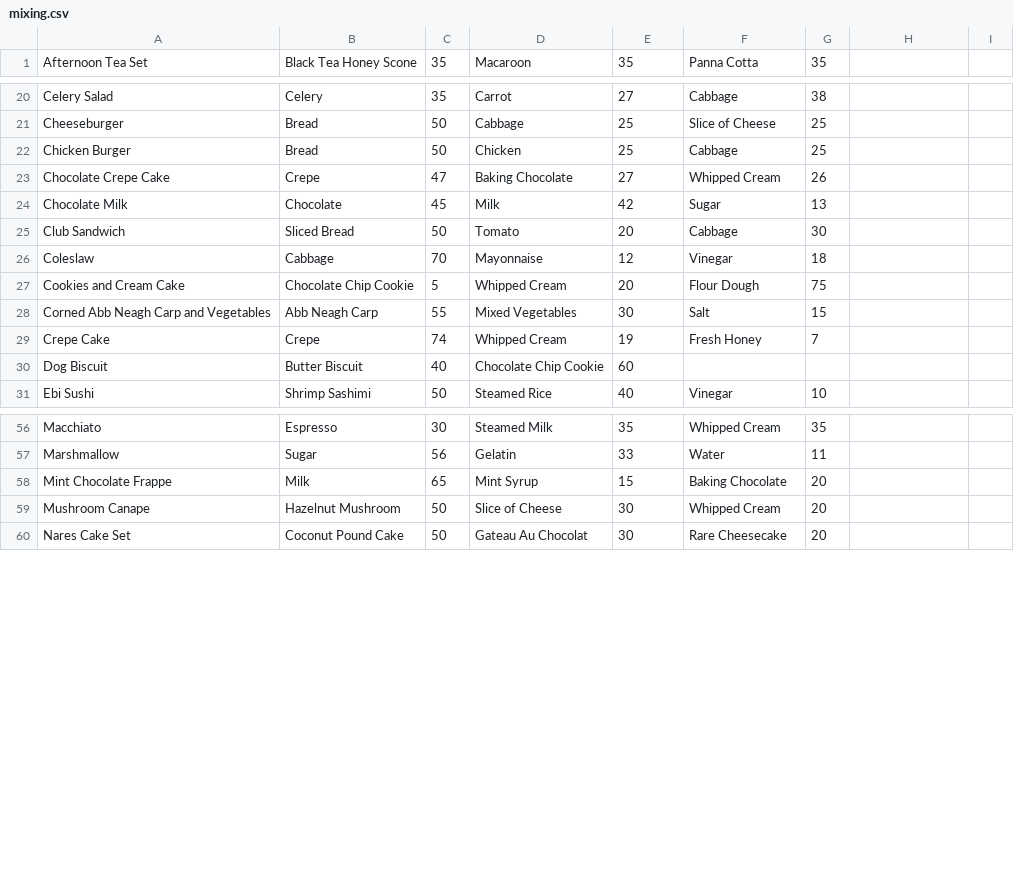
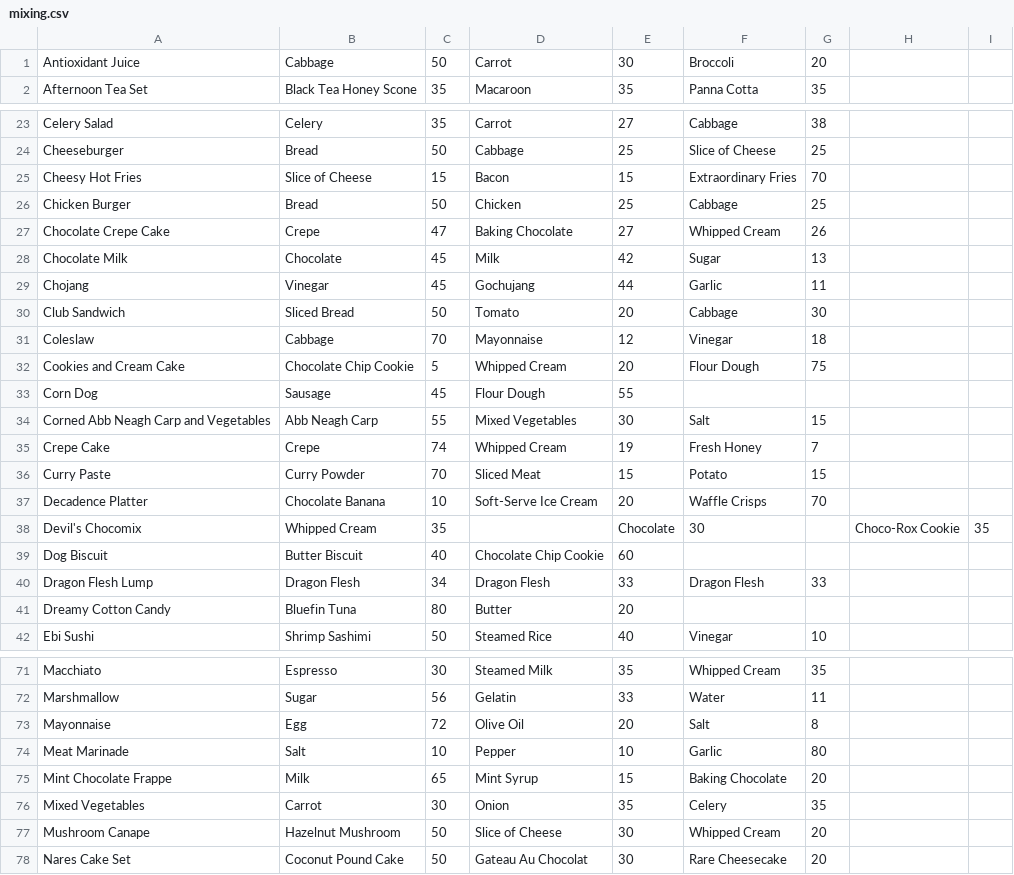
Before and after one commit to ms-daniel/CookingRecipeBarMabinogi, a CSV file: Source Files/data/recipes/mixing.csv, drawn as a sheet; only a part is shown, gaps mark what is left out; the diff covers the shown part only.

Commit message:
update

```diff
--- a/Source Files/data/recipes/mixing.csv
+++ b/Source Files/data/recipes/mixing.csv
@@ -1 +1,2 @@
+Antioxidant Juice,Cabbage,50,Carrot,30,Broccoli,20
 Afternoon Tea Set,Black Tea Honey Scone,35,Macaroon,35,Panna Cotta,35
@@ -21,2 +24,3 @@ Celery Salad,Celery,35,Carrot,27,Cabbage,38
 Cheeseburger,Bread,50,Cabbage,25,Slice of Cheese,25
+Cheesy Hot Fries,Slice of Cheese,15,Bacon,15,Extraordinary Fries,70
 Chicken Burger,Bread,50,Chicken,25,Cabbage,25
@@ -24,2 +28,3 @@ Chocolate Crepe Cake,Crepe,47,Baking Chocolate,27,Whipped Cream,26
 Chocolate Milk,Chocolate,45,Milk,42,Sugar,13
+Chojang,Vinegar,45,Gochujang,44,Garlic,11
 Club Sandwich,Sliced Bread,50,Tomato,20,Cabbage,30
@@ -27,5 +32,11 @@ Coleslaw,Cabbage,70,Mayonnaise,12,Vinegar,18
 Cookies and Cream Cake,Chocolate Chip Cookie,5,Whipped Cream,20,Flour Dough,75
+Corn Dog,Sausage,45,Flour Dough,55,,
 Corned Abb Neagh Carp and Vegetables,Abb Neagh Carp,55,Mixed Vegetables,30,Salt,15
 Crepe Cake,Crepe,74,Whipped Cream,19,Fresh Honey,7
+Curry Paste,Curry Powder,70,Sliced Meat,15,Potato,15
+Decadence Platter,Chocolate Banana,10,Soft-Serve Ice Cream,20,Waffle Crisps,70
+Devil's Chocomix,Whipped Cream,35,,Chocolate,30,,Choco-Rox Cookie,35
 Dog Biscuit,Butter Biscuit,40,Chocolate Chip Cookie,60,,
+Dragon Flesh Lump,Dragon Flesh,34,Dragon Flesh,33,Dragon Flesh,33
+Dreamy Cotton Candy,Bluefin Tuna,80,Butter,20,,
 Ebi Sushi,Shrimp Sashimi,50,Steamed Rice,40,Vinegar,10
@@ -57,3 +72,6 @@ Macchiato,Espresso,30,Steamed Milk,35,Whipped Cream,35
 Marshmallow,Sugar,56,Gelatin,33,Water,11
+Mayonnaise,Egg,72,Olive Oil,20,Salt,8
+Meat Marinade,Salt,10,Pepper,10,Garlic,80
 Mint Chocolate Frappe,Milk,65,Mint Syrup,15,Baking Chocolate,20
+Mixed Vegetables,Carrot,30,Onion,35,Celery,35
 Mushroom Canape,Hazelnut Mushroom,50,Slice of Cheese,30,Whipped Cream,20
```
Also changed, not shown: 16 added rows elsewhere in this file.
